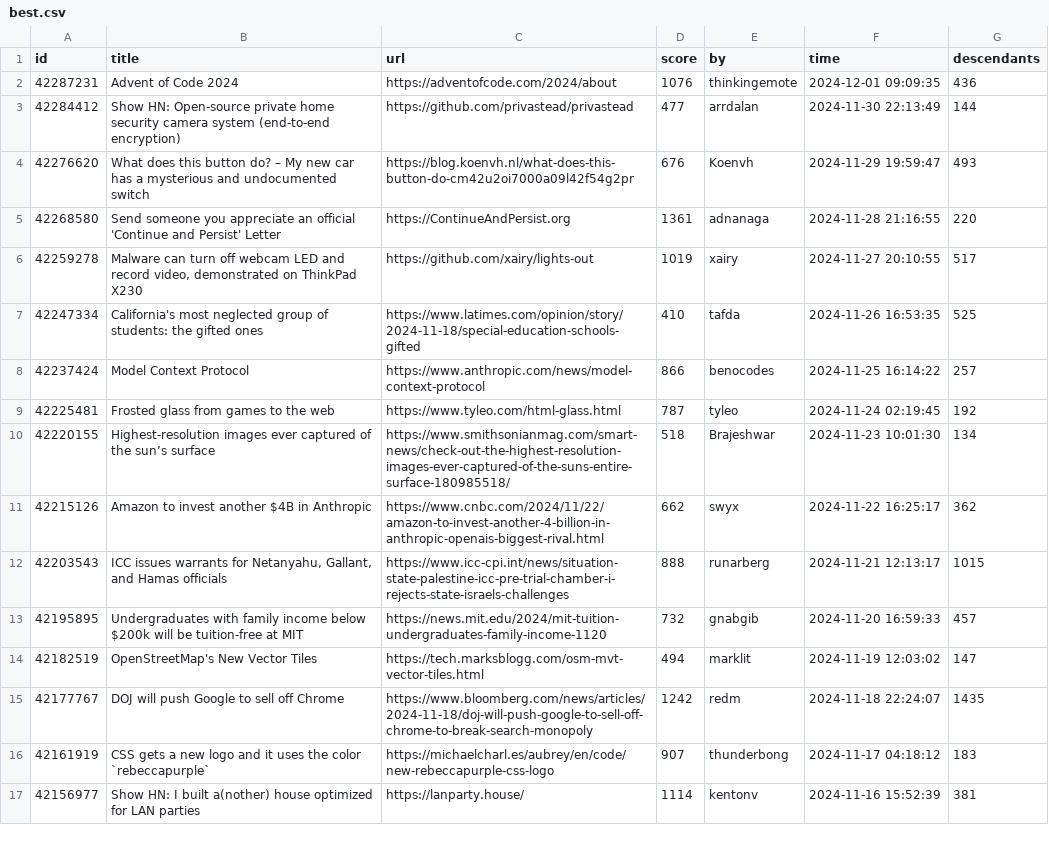
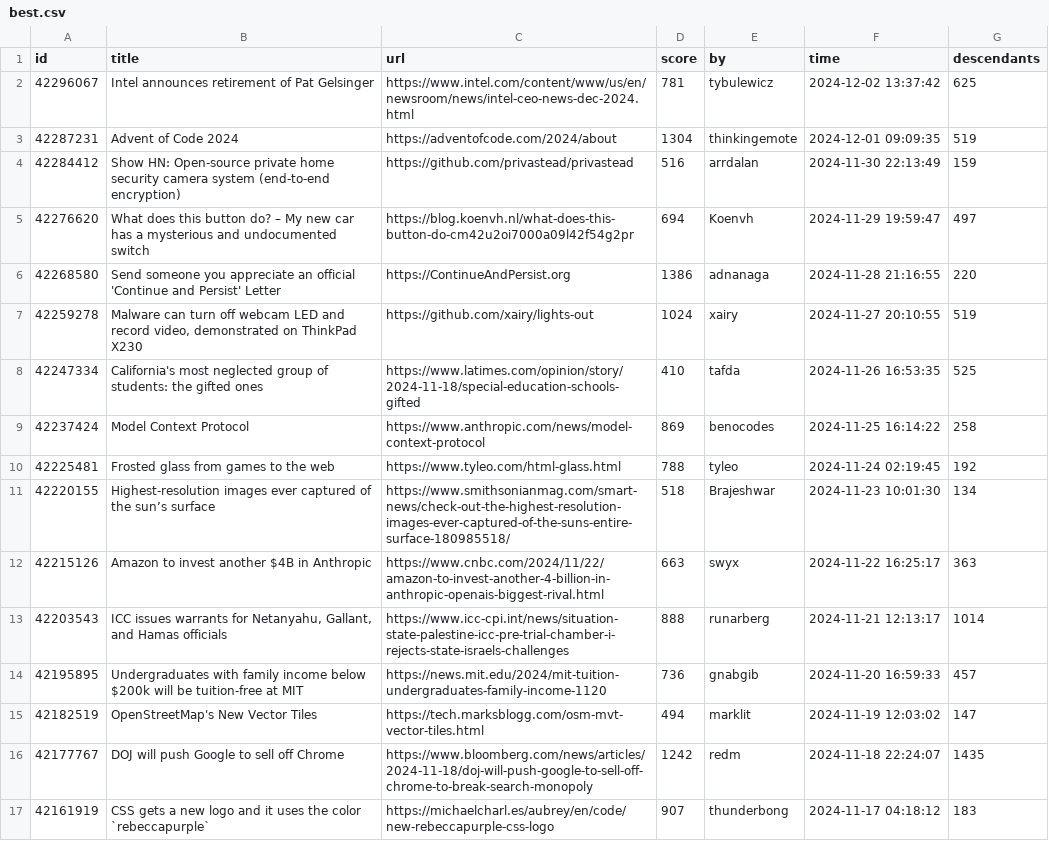
Before and after one commit to boda-sh/hacker-news-headlines, a CSV file: data/best.csv, drawn as a sheet; only a part is shown; the shorter side is filled out with more unchanged rows.

```diff
--- a/data/best.csv
+++ b/data/best.csv
@@ -1,14 +1,15 @@
 id,title,url,score,by,time,descendants
-42287231,Advent of Code 2024,https://adventofcode.com/2024/about,1076,thinkingemote,2024-12-01 09:09:35,436
-42284412,Show HN: Open-source private home security camera system (end-to-end encryption),https://github.com/privastead/privastead,477,arrdalan,2024-11-30 22:13:49,144
-42276620,What does this button do? – My new car has a mysterious and undocumented switch,https://blog.koenvh.nl/what-does-this-button-do-cm42u2oi7000a09l42f54g2pr,676,Koenvh,2024-11-29 19:59:47,493
-42268580,Send someone you appreciate an official 'Continue and Persist' Letter,https://ContinueAndPersist.org,1361,adnanaga,2024-11-28 21:16:55,220
-42259278,"Malware can turn off webcam LED and record video, demonstrated on ThinkPad X230",https://github.com/xairy/lights-out,1019,xairy,2024-11-27 20:10:55,517
+42296067,Intel announces retirement of Pat Gelsinger,https://www.intel.com/content/www/us/en/newsroom/news/intel-ceo-news-dec-2024.html,781,tybulewicz,2024-12-02 13:37:42,625
+42287231,Advent of Code 2024,https://adventofcode.com/2024/about,1304,thinkingemote,2024-12-01 09:09:35,519
+42284412,Show HN: Open-source private home security camera system (end-to-end encryption),https://github.com/privastead/privastead,516,arrdalan,2024-11-30 22:13:49,159
+42276620,What does this button do? – My new car has a mysterious and undocumented switch,https://blog.koenvh.nl/what-does-this-button-do-cm42u2oi7000a09l42f54g2pr,694,Koenvh,2024-11-29 19:59:47,497
+42268580,Send someone you appreciate an official 'Continue and Persist' Letter,https://ContinueAndPersist.org,1386,adnanaga,2024-11-28 21:16:55,220
+42259278,"Malware can turn off webcam LED and record video, demonstrated on ThinkPad X230",https://github.com/xairy/lights-out,1024,xairy,2024-11-27 20:10:55,519
 42247334,California's most neglected group of students: the gifted ones,https://www.latimes.com/opinion/story/2024-11-18/special-education-schools-gifted,410,tafda,2024-11-26 16:53:35,525
-42237424,Model Context Protocol,https://www.anthropic.com/news/model-context-protocol,866,benocodes,2024-11-25 16:14:22,257
-42225481,Frosted glass from games to the web,https://www.tyleo.com/html-glass.html,787,tyleo,2024-11-24 02:19:45,192
+42237424,Model Context Protocol,https://www.anthropic.com/news/model-context-protocol,869,benocodes,2024-11-25 16:14:22,258
+42225481,Frosted glass from games to the web,https://www.tyleo.com/html-glass.html,788,tyleo,2024-11-24 02:19:45,192
 42220155,Highest-resolution images ever captured of the sun’s surface,https://www.smithsonianmag.com/smart-news/check-out-the-highest-resolution-images-ever-captured-of-the-suns-entire-surface-180985518/,518,Brajeshwar,2024-11-23 10:01:30,134
-42215126,Amazon to invest another $4B in Anthropic,https://www.cnbc.com/2024/11/22/amazon-to-invest-another-4-billion-in-anthropic-openais-biggest-rival.html,662,swyx,2024-11-22 16:25:17,362
-42203543,"ICC issues warrants for Netanyahu, Gallant, and Hamas officials",https://www.icc-cpi.int/news/situation-state-palestine-icc-pre-trial-chamber-i-rejects-state-israels-challenges,888,runarberg,2024-11-21 12:13:17,1015
-42195895,Undergraduates with family income below $200k will be tuition-free at MIT,https://news.mit.edu/2024/mit-tuition-undergraduates-family-income-1120,732,gnabgib,2024-11-20 16:59:33,457
+42215126,Amazon to invest another $4B in Anthropic,https://www.cnbc.com/2024/11/22/amazon-to-invest-another-4-billion-in-anthropic-openais-biggest-rival.html,663,swyx,2024-11-22 16:25:17,363
+42203543,"ICC issues warrants for Netanyahu, Gallant, and Hamas officials",https://www.icc-cpi.int/news/situation-state-palestine-icc-pre-trial-chamber-i-rejects-state-israels-challenges,888,runarberg,2024-11-21 12:13:17,1014
+42195895,Undergraduates with family income below $200k will be tuition-free at MIT,https://news.mit.edu/2024/mit-tuition-undergraduates-family-income-1120,736,gnabgib,2024-11-20 16:59:33,457
 42182519,OpenStreetMap's New Vector Tiles,https://tech.marksblogg.com/osm-mvt-vector-tiles.html,494,marklit,2024-11-19 12:03:02,147
```
Also changed, not shown: 2 other files.
